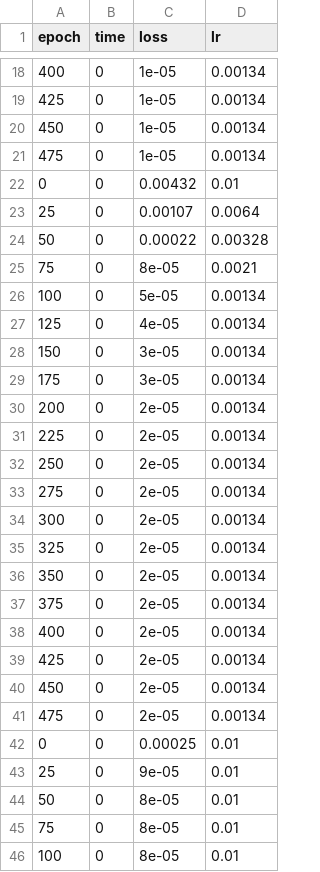
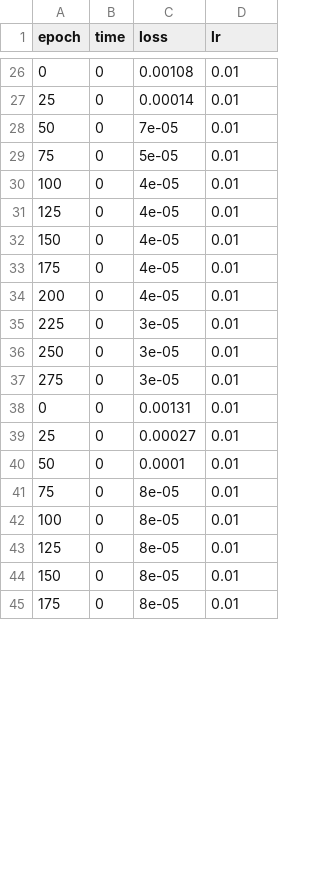
Before and after one commit to sam-j-hall/GO_XASNet, a CSV file: metrics/train_metrics.csv, drawn as a sheet; only a part is shown, gaps mark what is left out; the shorter side is filled out with more unchanged rows; the diff covers the shown part only.

```diff
--- a/metrics/train_metrics.csv
+++ b/metrics/train_metrics.csv
@@ -18,28 +26,16 @@ epoch,time,loss,lr
-400,0,1e-05,0.00134
-425,0,1e-05,0.00134
-450,0,1e-05,0.00134
-475,0,1e-05,0.00134
-0,0,0.00432,0.01
-25,0,0.00107,0.0064
-50,0,0.00022,0.00328
-75,0,8e-05,0.0021
-100,0,5e-05,0.00134
-125,0,4e-05,0.00134
-150,0,3e-05,0.00134
-175,0,3e-05,0.00134
-200,0,2e-05,0.00134
-225,0,2e-05,0.00134
-250,0,2e-05,0.00134
-275,0,2e-05,0.00134
-300,0,2e-05,0.00134
-325,0,2e-05,0.00134
-350,0,2e-05,0.00134
-375,0,2e-05,0.00134
-400,0,2e-05,0.00134
-425,0,2e-05,0.00134
-450,0,2e-05,0.00134
-475,0,2e-05,0.00134
-0,0,0.00025,0.01
-25,0,9e-05,0.01
-50,0,8e-05,0.01
+0,0,0.00108,0.01
+25,0,0.00014,0.01
+50,0,7e-05,0.01
+75,0,5e-05,0.01
+100,0,4e-05,0.01
+125,0,4e-05,0.01
+150,0,4e-05,0.01
+175,0,4e-05,0.01
+200,0,4e-05,0.01
+225,0,3e-05,0.01
+250,0,3e-05,0.01
+275,0,3e-05,0.01
+0,0,0.00131,0.01
+25,0,0.00027,0.01
+50,0,0.0001,0.01
 75,0,8e-05,0.01
```
Also changed, not shown: 12 added rows, 4 removed rows and 19 edited cells elsewhere in this file, metrics/val_metrics.csv, 14 other files.
